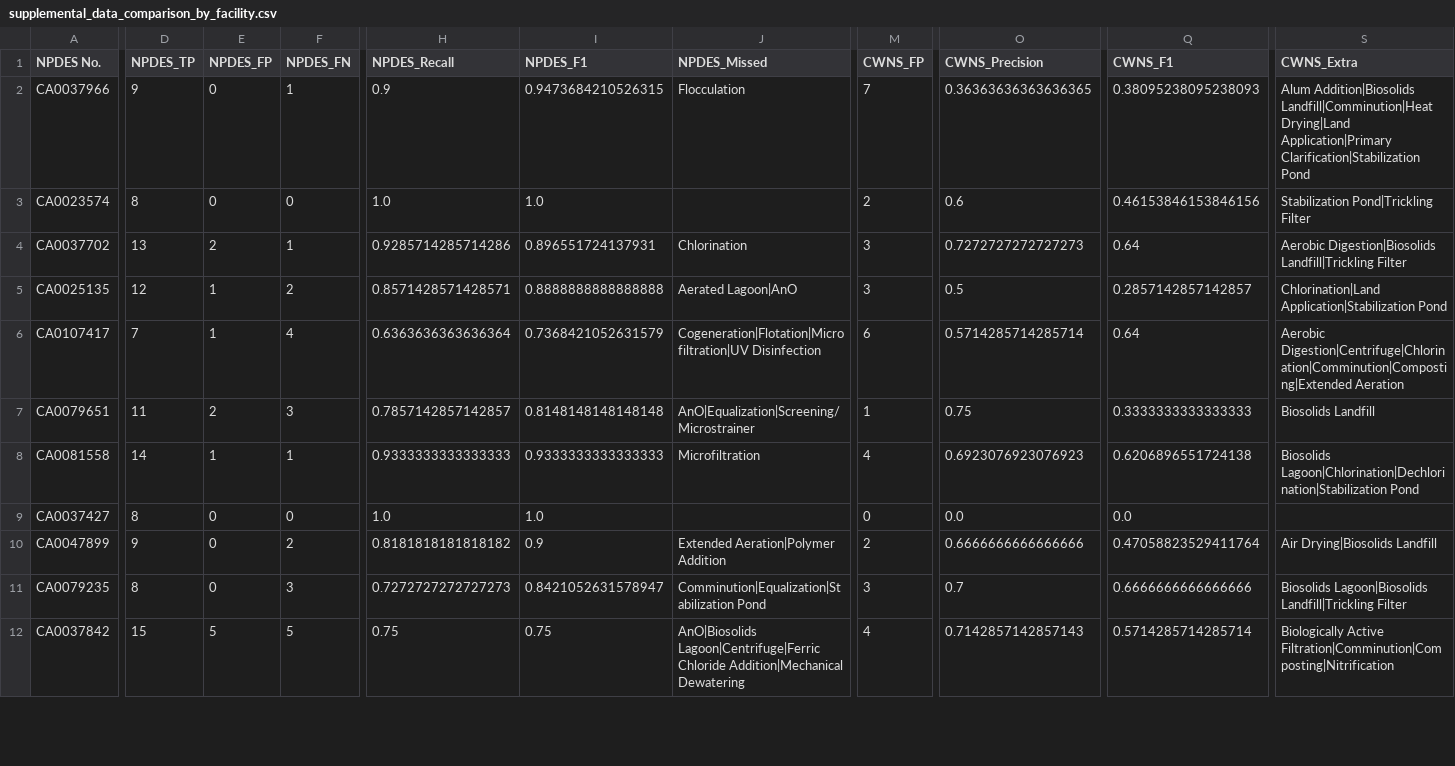
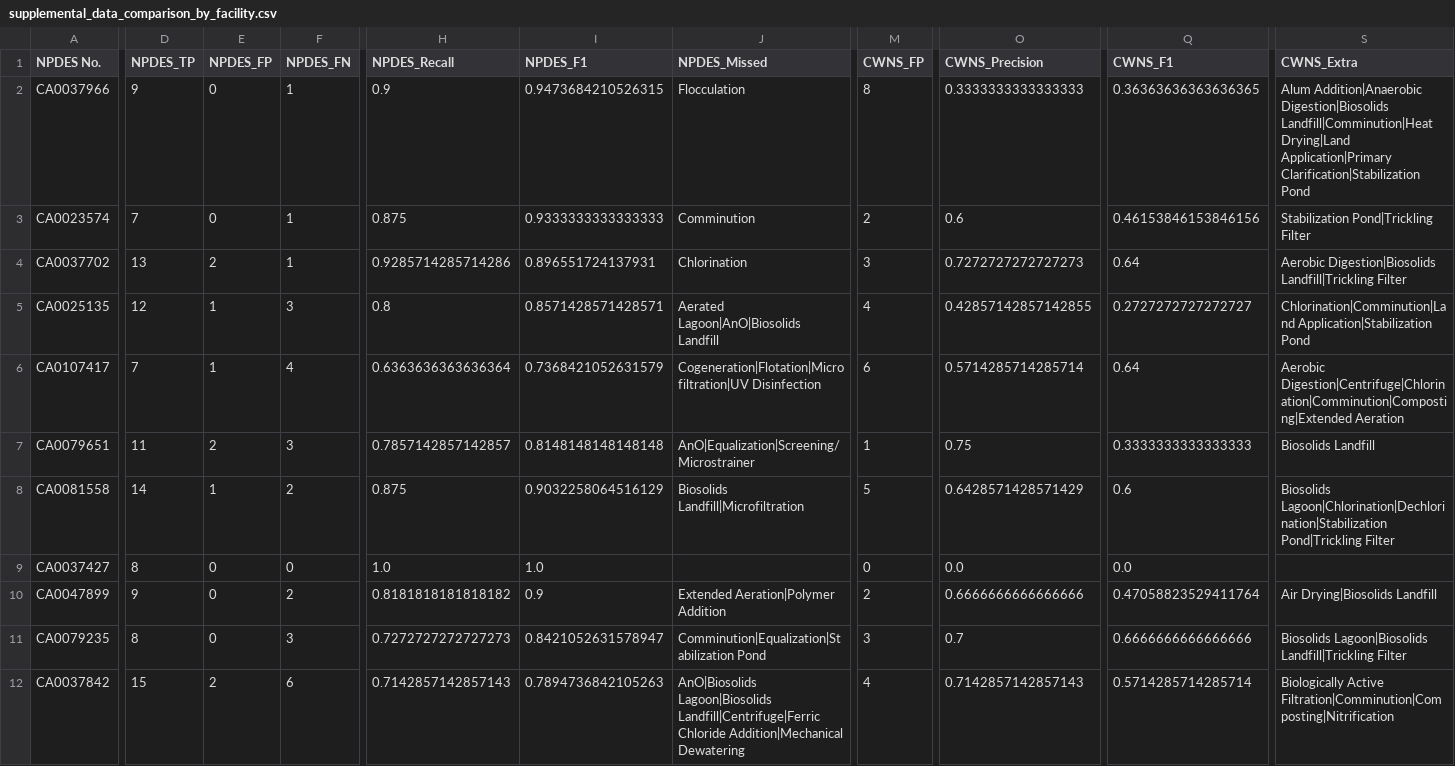
Before and after one commit to we3lab/wwtp-process-extraction, a CSV file: wwtp_process_extraction/output/supplemental_data_comparison_by_facility.csv, drawn as a sheet; only a part is shown, gaps mark what is left out; the diff covers the shown part only; the diff names each change by its address in the sheet, - before the commit and + after, or states it on an @@ line.

Commit message:
Simplifying PRESENT/FUTURE/PAST handling to keep more consistent
Renaming TRUTH to MANUAL for table_1 and figure_2

Re-generating figures

Using one row per extraction in step5 - not comparing LLM read of one file to files that weren't manually read

Deleting dead functions

```diff
--- a/wwtp_process_extraction/output/supplemental_data_comparison_by_facility.csv
+++ b/wwtp_process_extraction/output/supplemental_data_comparison_by_facility.csv
-M2 (CWNS_FP): 7
+M2 (CWNS_FP): 8
-O2 (CWNS_Precision): 0.36363636363636365
+O2 (CWNS_Precision): 0.3333333333333333
-Q2 (CWNS_F1): 0.38095238095238093
+Q2 (CWNS_F1): 0.36363636363636365
-S2 (CWNS_Extra): Alum Addition|Biosolids Landfill|Comminution|Heat Drying|Land…
+S2 (CWNS_Extra): Alum Addition|Anaerobic Digestion|Biosolids Landfill|Comminution|Heat Drying|Land…
-D3 (NPDES_TP): 8
+D3 (NPDES_TP): 7
-F3 (NPDES_FN): 0
+F3 (NPDES_FN): 1
-H3 (NPDES_Recall): 1.0
+H3 (NPDES_Recall): 0.875
-I3 (NPDES_F1): 1.0
+I3 (NPDES_F1): 0.9333333333333333
-J3 (NPDES_Missed): (empty)
+J3 (NPDES_Missed): Comminution
-F5 (NPDES_FN): 2
+F5 (NPDES_FN): 3
-H5 (NPDES_Recall): 0.8571428571428571
+H5 (NPDES_Recall): 0.8
-I5 (NPDES_F1): 0.8888888888888888
+I5 (NPDES_F1): 0.8571428571428571
-J5 (NPDES_Missed): Aerated Lagoon|AnO
+J5 (NPDES_Missed): Aerated Lagoon|AnO|Biosolids Landfill
-M5 (CWNS_FP): 3
+M5 (CWNS_FP): 4
-O5 (CWNS_Precision): 0.5
+O5 (CWNS_Precision): 0.42857142857142855
-Q5 (CWNS_F1): 0.2857142857142857
+Q5 (CWNS_F1): 0.2727272727272727
-S5 (CWNS_Extra): Chlorination|Land Application|Stabilization Pond
+S5 (CWNS_Extra): Chlorination|Comminution|Land Application|Stabilization Pond
-F8 (NPDES_FN): 1
+F8 (NPDES_FN): 2
-H8 (NPDES_Recall): 0.9333333333333333
+H8 (NPDES_Recall): 0.875
-I8 (NPDES_F1): 0.9333333333333333
+I8 (NPDES_F1): 0.9032258064516129
-J8 (NPDES_Missed): Microfiltration
+J8 (NPDES_Missed): Biosolids Landfill|Microfiltration
-M8 (CWNS_FP): 4
+M8 (CWNS_FP): 5
-O8 (CWNS_Precision): 0.6923076923076923
+O8 (CWNS_Precision): 0.6428571428571429
-Q8 (CWNS_F1): 0.6206896551724138
+Q8 (CWNS_F1): 0.6
-S8 (CWNS_Extra): Biosolids Lagoon|Chlorination|Dechlorination|Stabilization Pond
+S8 (CWNS_Extra): Biosolids Lagoon|Chlorination|Dechlorination|Stabilization Pond|Trickling Filter
-E12 (NPDES_FP): 5
+E12 (NPDES_FP): 2
-F12 (NPDES_FN): 5
+F12 (NPDES_FN): 6
-H12 (NPDES_Recall): 0.75
+H12 (NPDES_Recall): 0.7142857142857143
-I12 (NPDES_F1): 0.75
+I12 (NPDES_F1): 0.7894736842105263
-J12 (NPDES_Missed): AnO|Biosolids Lagoon|Centrifuge|Ferric Chloride Addition|Mechanical…
+J12 (NPDES_Missed): AnO|Biosolids Lagoon|Biosolids Landfill|Centrifuge|Ferric Chloride Addition|Mechanical…
```
Also changed, not shown: 21 edited cells elsewhere in this file, wwtp_process_extraction/data/unit_processes_by_facility_manual.csv, wwtp_process_extraction/data/unit_processes_by_facility_supplemental_data.csv, 46 other files.
